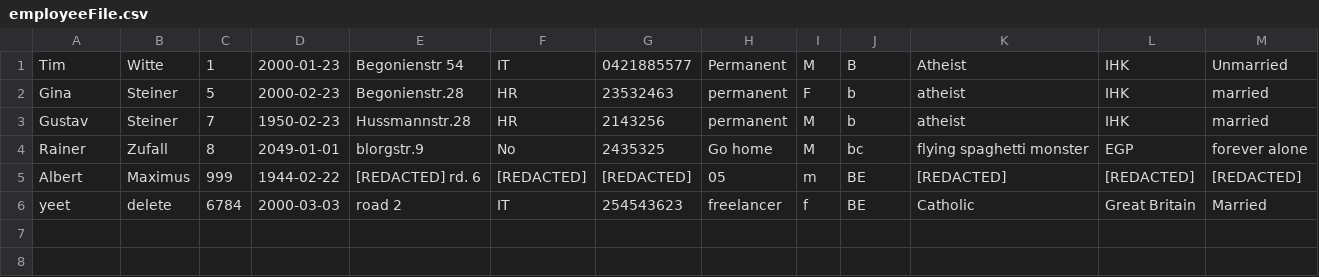
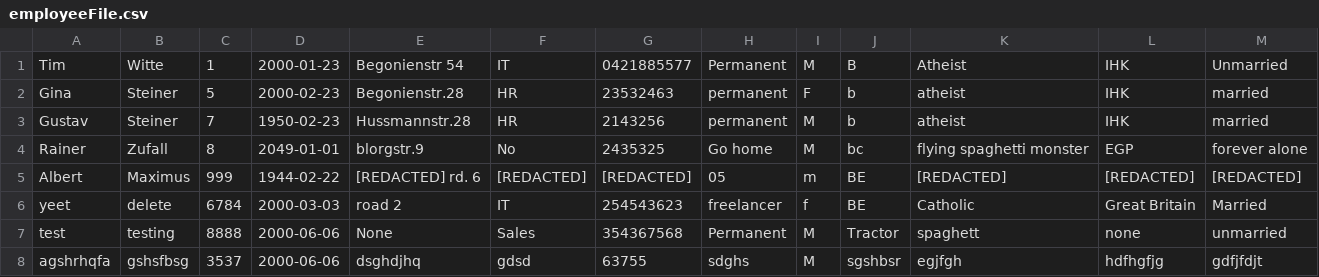
Before and after one commit to AlexanderK13/EMP, a CSV file: employeeFile.csv, drawn as a sheet; only a part is shown; rows hold the shown columns only; the diff names each change by its address in the sheet, - before the commit and + after, or states it on an @@ line.

```diff
--- a/employeeFile.csv
+++ b/employeeFile.csv
+row 7: test | testing | 8888 | 2000-06-06 | None | Sales | 354367568 | Permanent | M | Tractor | spaghett | none | unmarried
+row 8: agshrhqfa | gshsfbsg | 3537 | 2000-06-06 | dsghdjhq | gdsd | 63755 | sdghs | M | sgshbsr | egjfgh | hdfhgfjg | gdfjfdjt
```
Also changed, not shown: 1 other file.
